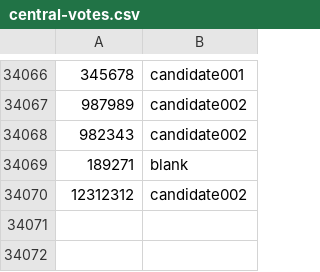
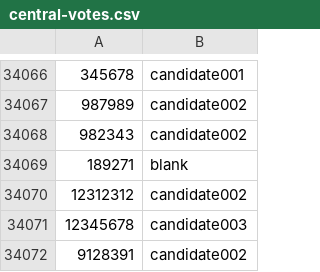
Before and after one commit to AIejoCastro/VotationSystem, a CSV file: config/db/central-votes.csv, drawn as a sheet; only a part is shown, gaps mark what is left out; the diff names each change by its address in the sheet, - before the commit and + after, or states it on an @@ line.

```diff
--- a/config/db/central-votes.csv
+++ b/config/db/central-votes.csv
+row 34071: 12345678 | candidate003
+row 34072: 9128391 | candidate002
```
Also changed, not shown: 18 other files.
